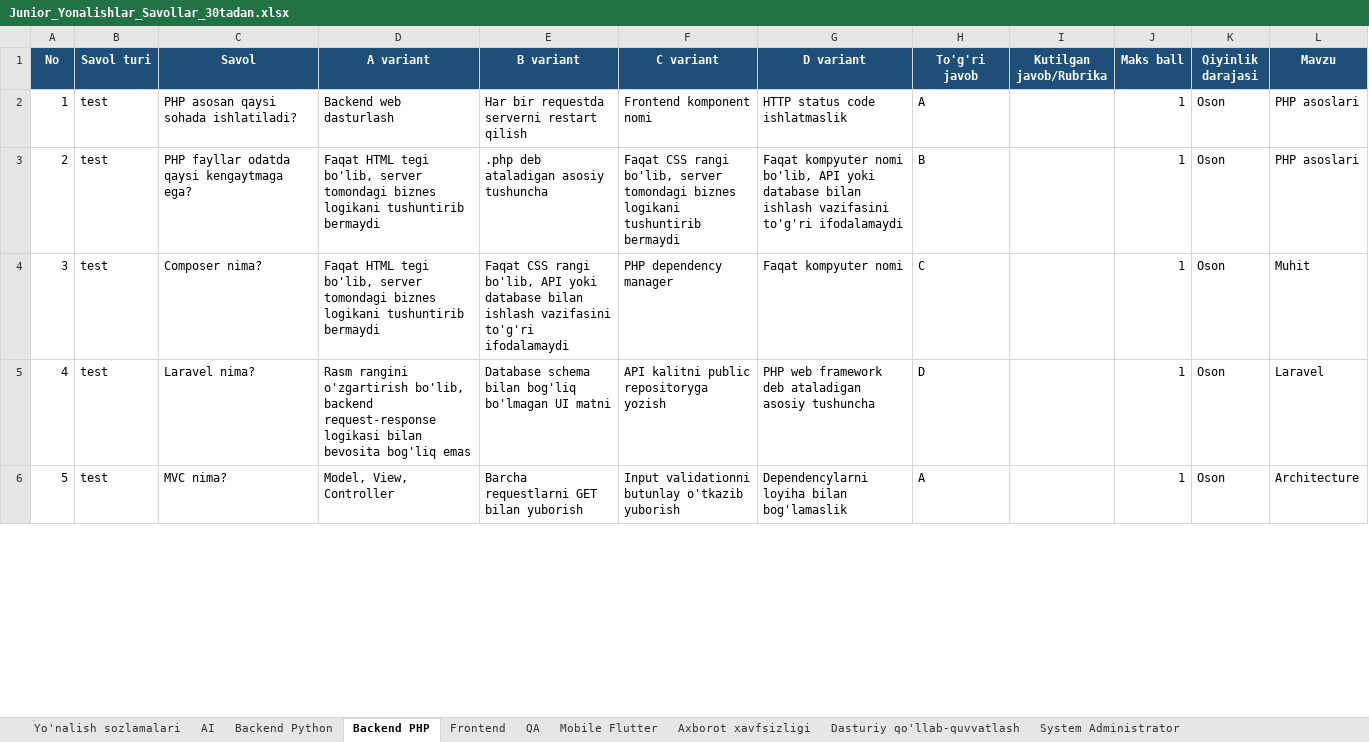
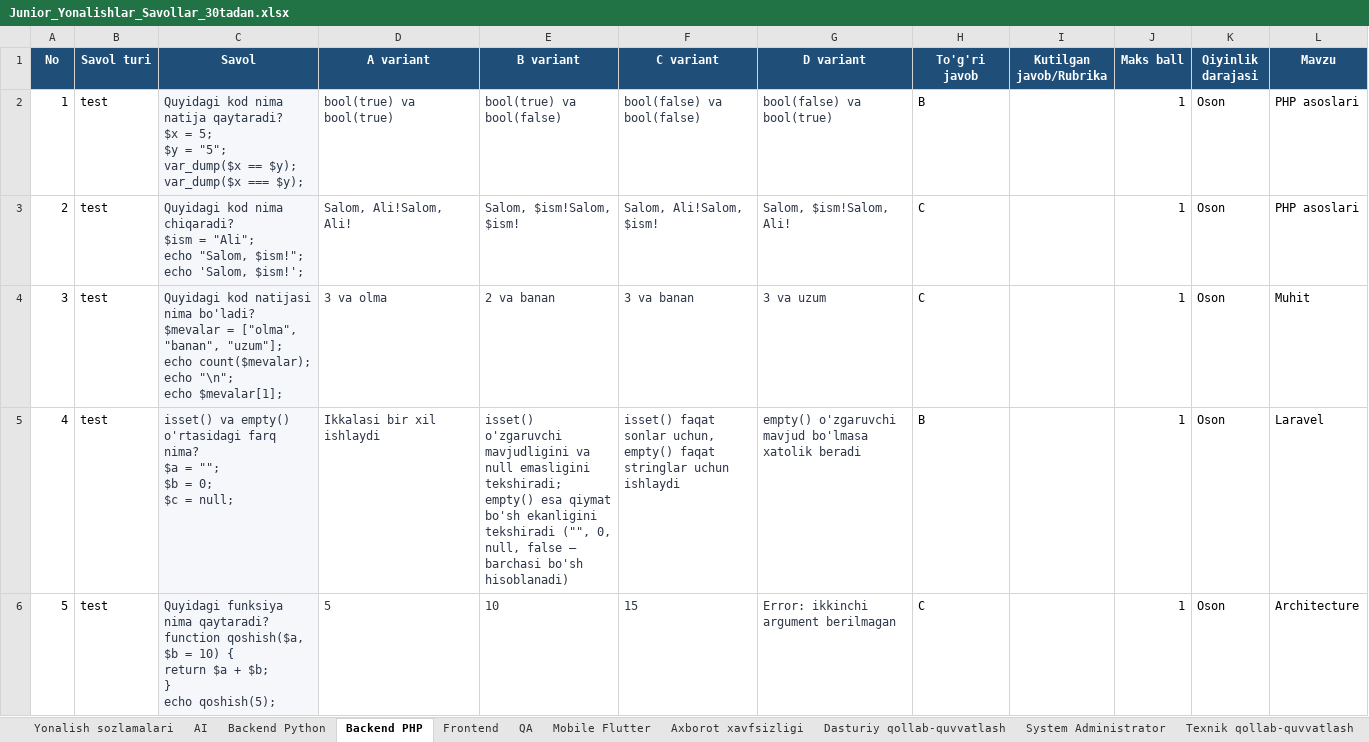
Before and after one commit to Boburshoh-oss/test-candidate-streamlit, an Excel workbook: Junior_Yonalishlar_Savollar_30tadan.xlsx, sheet Backend PHP, drawn as a sheet; only a part is shown; values as stored, in another font and other column widths than the file's, no borders; charts and pictures not drawn; ↵ is a line break in a cell; the diff covers the shown part only; the diff names each change by its address in the sheet, - before the commit and + after, or states it on an @@ line.

```diff
--- a/Junior_Yonalishlar_Savollar_30tadan.xlsx (sheet Backend PHP)
+++ b/Junior_Yonalishlar_Savollar_30tadan.xlsx (sheet Backend PHP)
-sheet tab: Yo'nalish sozlamalari
+sheet tab: Yonalish sozlamalari
-sheet tab: Dasturiy qo'llab-quvvatlash
+sheet tab: Dasturiy qollab-quvvatlash
-C2 (Savol): PHP asosan qaysi sohada ishlatiladi?
+C2 (Savol): Quyidagi kod nima natija qaytaradi? ↵ $x = 5; ↵ $y = "5"; ↵ var_dump($x == $y); ↵ var_dump($x === $y);
-C2:G6 text colour: black
+C2:G6 text colour: #2D3748
-C2:C6 fill: none
+C2:C6 fill: #F5F7FA
-D2 (A variant): Backend web dasturlash
+D2 (A variant): bool(true) va bool(true)
-E2 (B variant): Har bir requestda serverni restart qilish
+E2 (B variant): bool(true) va bool(false)
-F2 (C variant): Frontend komponent nomi
+F2 (C variant): bool(false) va bool(false)
-G2 (D variant): HTTP status code ishlatmaslik
+G2 (D variant): bool(false) va bool(true)
-H2 (To'g'ri javob): A
+H2 (To'g'ri javob): B
-C3 (Savol): PHP fayllar odatda qaysi kengaytmaga ega?
+C3 (Savol): Quyidagi kod nima chiqaradi? ↵ $ism = "Ali"; ↵ echo "Salom, $ism!"; ↵ echo 'Salom, $ism!';
-D3 (A variant): Faqat HTML tegi bo'lib, server tomondagi biznes logikani tushuntirib bermaydi
+D3 (A variant): Salom, Ali!Salom, Ali!
-E3 (B variant): .php deb ataladigan asosiy tushuncha
+E3 (B variant): Salom, $ism!Salom, $ism!
-F3 (C variant): Faqat CSS rangi bo'lib, server tomondagi biznes logikani tushuntirib bermaydi
+F3 (C variant): Salom, Ali!Salom, $ism!
-G3 (D variant): Faqat kompyuter nomi bo'lib, API yoki database bilan ishlash vazifasini to'g'ri ifodalamaydi
+G3 (D variant): Salom, $ism!Salom, Ali!
-H3 (To'g'ri javob): B
+H3 (To'g'ri javob): C
-C4 (Savol): Composer nima?
+C4 (Savol): Quyidagi kod natijasi nima bo'ladi? ↵ $mevalar = ["olma", "banan", "uzum"]; ↵ echo count($mevalar); ↵ echo "\n"; ↵ echo $mevalar[1];
-D4 (A variant): Faqat HTML tegi bo'lib, server tomondagi biznes logikani tushuntirib bermaydi
+D4 (A variant): 3 va olma
-E4 (B variant): Faqat CSS rangi bo'lib, API yoki database bilan ishlash vazifasini to'g'ri ifodalamaydi
+E4 (B variant): 2 va banan
-F4 (C variant): PHP dependency manager
+F4 (C variant): 3 va banan
-G4 (D variant): Faqat kompyuter nomi
+G4 (D variant): 3 va uzum
-C5 (Savol): Laravel nima?
+C5 (Savol): isset() va empty() o'rtasidagi farq nima? ↵ $a = ""; ↵ $b = 0; ↵ $c = null;
-D5 (A variant): Rasm rangini o'zgartirish bo'lib, backend request-response logikasi bilan bevosita bog'liq emas
+D5 (A variant): Ikkalasi bir xil ishlaydi
-E5 (B variant): Database schema bilan bog'liq bo'lmagan UI matni
+E5 (B variant): isset() o'zgaruvchi mavjudligini va null emasligini tekshiradi; empty() esa qiymat bo'sh ekanligini tekshiradi ("", 0, null, false — barchasi bo'sh hisoblanadi)
-F5 (C variant): API kalitni public repositoryga yozish
+F5 (C variant): isset() faqat sonlar uchun, empty() faqat stringlar uchun ishlaydi
-G5 (D variant): PHP web framework deb ataladigan asosiy tushuncha
+G5 (D variant): empty() o'zgaruvchi mavjud bo'lmasa xatolik beradi
-H5 (To'g'ri javob): D
+H5 (To'g'ri javob): B
-C6 (Savol): MVC nima?
+C6 (Savol): Quyidagi funksiya nima qaytaradi? ↵ function qoshish($a, $b = 10) { ↵ return $a + $b; ↵ } ↵ echo qoshish(5);
-D6 (A variant): Model, View, Controller
+D6 (A variant): 5
-E6 (B variant): Barcha requestlarni GET bilan yuborish
+E6 (B variant): 10
-F6 (C variant): Input validationni butunlay o'tkazib yuborish
+F6 (C variant): 15
-G6 (D variant): Dependencylarni loyiha bilan bog'lamaslik
+G6 (D variant): Error: ikkinchi argument berilmagan
-H6 (To'g'ri javob): A
+H6 (To'g'ri javob): C
```
Also changed, not shown: 85 edited cells and cell formats elsewhere in this sheet, sheet Yonalish sozlamalari, other sheet tabs, charts or pictures, 1 other file.
